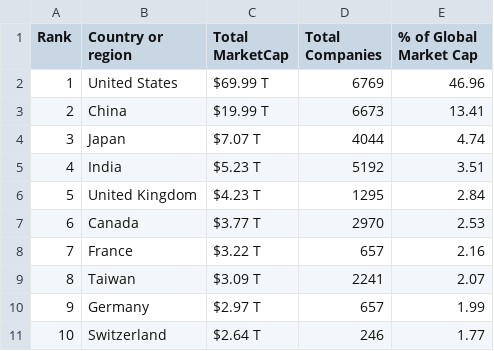
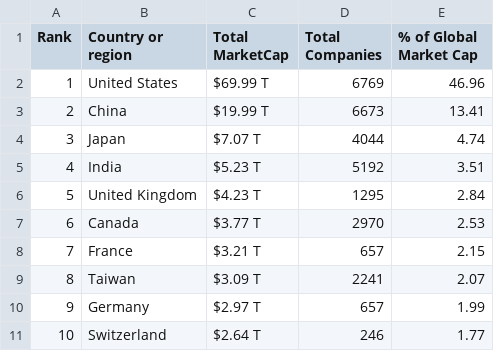
Before and after one commit to ayeeff/marketcap, a CSV file: data/countries_marketcap.csv, drawn as a sheet; only a part is shown; the diff covers the shown part only.

```diff
--- a/data/countries_marketcap.csv
+++ b/data/countries_marketcap.csv
@@ -7,3 +7,3 @@ Rank,Country or region,Total MarketCap,Total Companies,% of Global Market Cap
 6,Canada,$3.77 T,2970,2.53
-7,France,$3.22 T,657,2.16
+7,France,$3.21 T,657,2.15
 8,Taiwan,$3.09 T,2241,2.07
```
Also changed, not shown: 31 edited cells elsewhere in this file.
